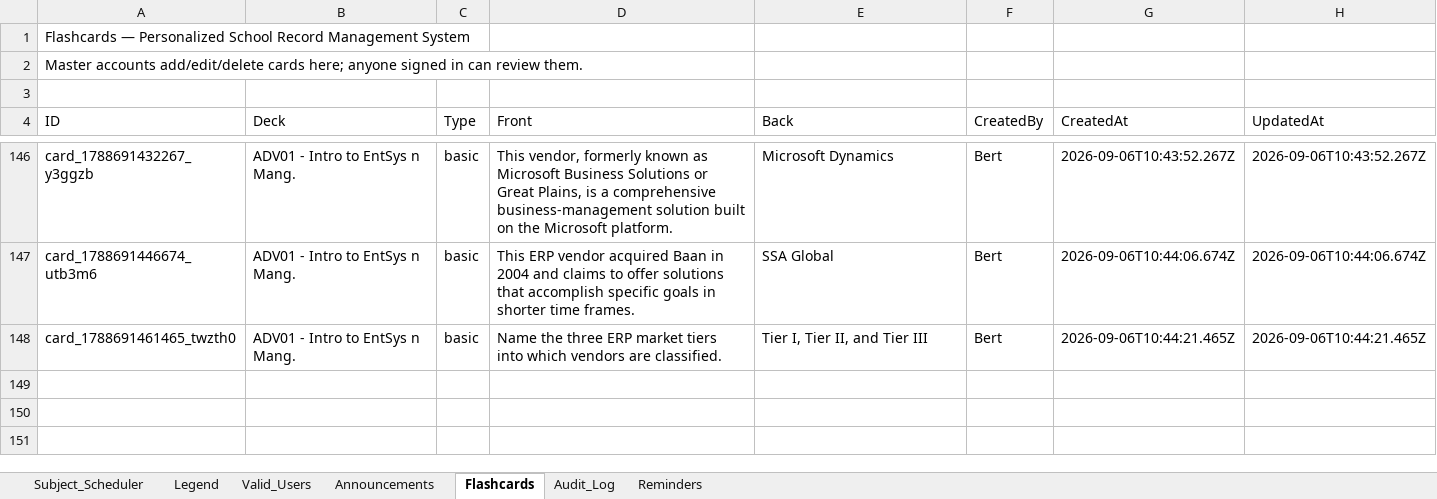
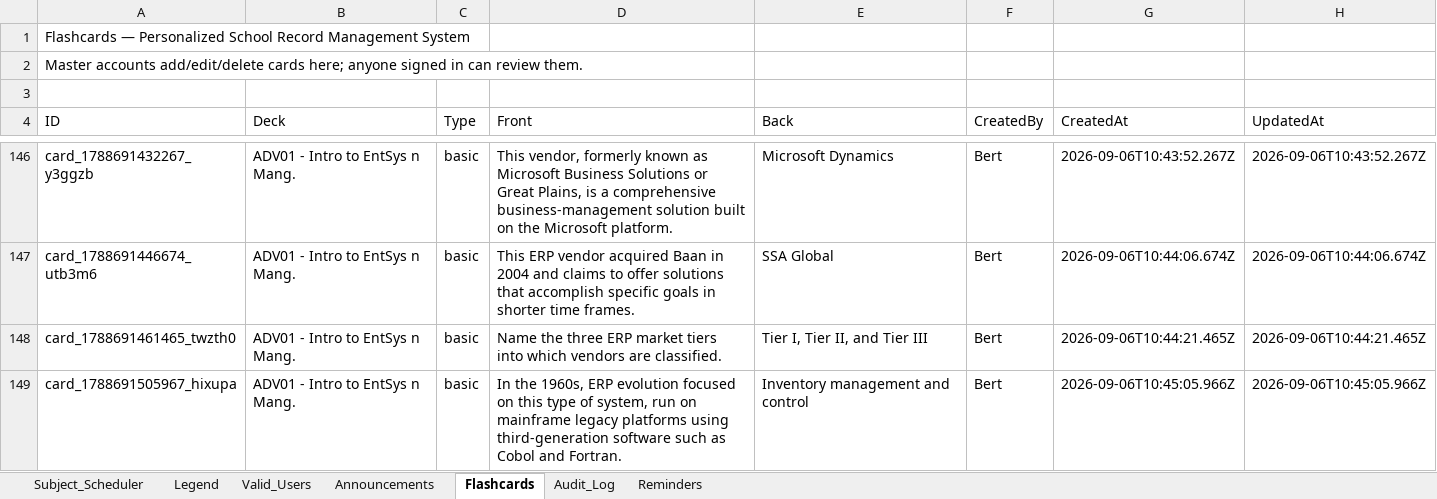
Before and after one commit to fielalbert2026/school-record-management-system, an Excel workbook: Subject_Scheduler.xlsx, sheet Flashcards, drawn as a sheet; only a part is shown, gaps mark what is left out; values as stored, in another font and other column widths than the file's, no borders; the diff names each change by its address in the sheet, - before the commit and + after, or states it on an @@ line.

Commit message:
Flashcards: Add Flashcard — by Bert

```diff
--- a/Subject_Scheduler.xlsx (sheet Flashcards)
+++ b/Subject_Scheduler.xlsx (sheet Flashcards)
+row 149: card_1788691505967_hixupa | ADV01 - Intro to EntSys n Mang. | basic | In the 1960s, ERP evolution focused on this type of system, run on mainframe legacy platforms using third-generation software such as Cobol and Fortran. | Inventory management and control | Bert | 2026-09-06T10:45:05.966Z | 2026-09-06T10:45:05.966Z
```
Also changed, not shown: sheet Audit_Log.
